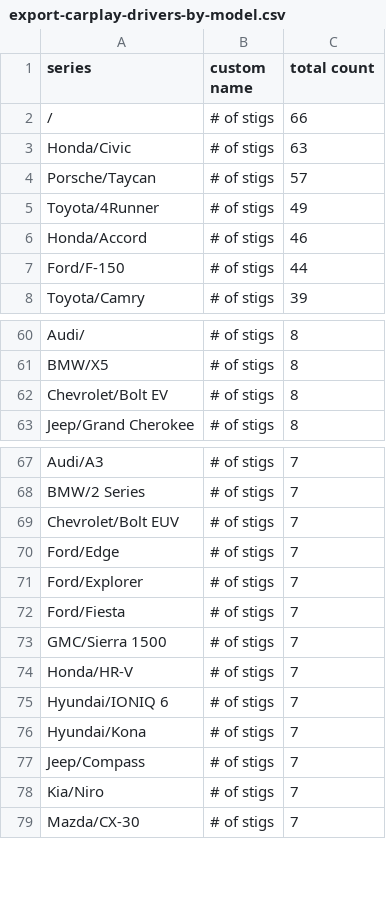
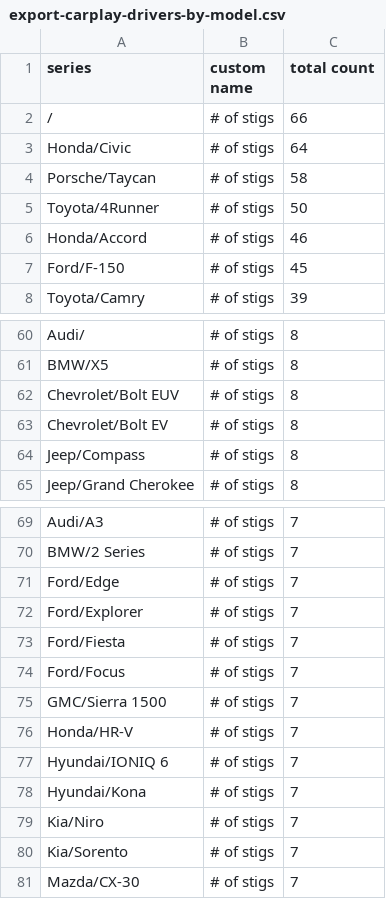
Before and after one commit to ClutchEngineering/sidecar.clutch.engineering, a CSV file: Sources/gensite/export-carplay-drivers-by-model.csv, drawn as a sheet; only a part is shown, gaps mark what is left out; the diff covers the shown part only.

```diff
--- a/Sources/gensite/export-carplay-drivers-by-model.csv
+++ b/Sources/gensite/export-carplay-drivers-by-model.csv
@@ -2,7 +2,7 @@ series,custom name,total count
 /,# of stigs,66
-Honda/Civic,# of stigs,63
-Porsche/Taycan,# of stigs,57
-Toyota/4Runner,# of stigs,49
+Honda/Civic,# of stigs,64
+Porsche/Taycan,# of stigs,58
+Toyota/4Runner,# of stigs,50
 Honda/Accord,# of stigs,46
-Ford/F-150,# of stigs,44
+Ford/F-150,# of stigs,45
 Toyota/Camry,# of stigs,39
@@ -61,3 +61,5 @@ Audi/,# of stigs,8
 BMW/X5,# of stigs,8
+Chevrolet/Bolt EUV,# of stigs,8
 Chevrolet/Bolt EV,# of stigs,8
+Jeep/Compass,# of stigs,8
 Jeep/Grand Cherokee,# of stigs,8
@@ -68,3 +70,2 @@ Audi/A3,# of stigs,7
 BMW/2 Series,# of stigs,7
-Chevrolet/Bolt EUV,# of stigs,7
 Ford/Edge,# of stigs,7
@@ -72,2 +73,3 @@ Ford/Explorer,# of stigs,7
 Ford/Fiesta,# of stigs,7
+Ford/Focus,# of stigs,7
 GMC/Sierra 1500,# of stigs,7
@@ -76,4 +78,4 @@ Hyundai/IONIQ 6,# of stigs,7
 Hyundai/Kona,# of stigs,7
-Jeep/Compass,# of stigs,7
 Kia/Niro,# of stigs,7
+Kia/Sorento,# of stigs,7
 Mazda/CX-30,# of stigs,7
```
Also changed, not shown: 10 added rows, 10 removed rows and 4 edited cells elsewhere in this file, Sources/gensite/export-carplay-distance-traveled-by-model.csv.
